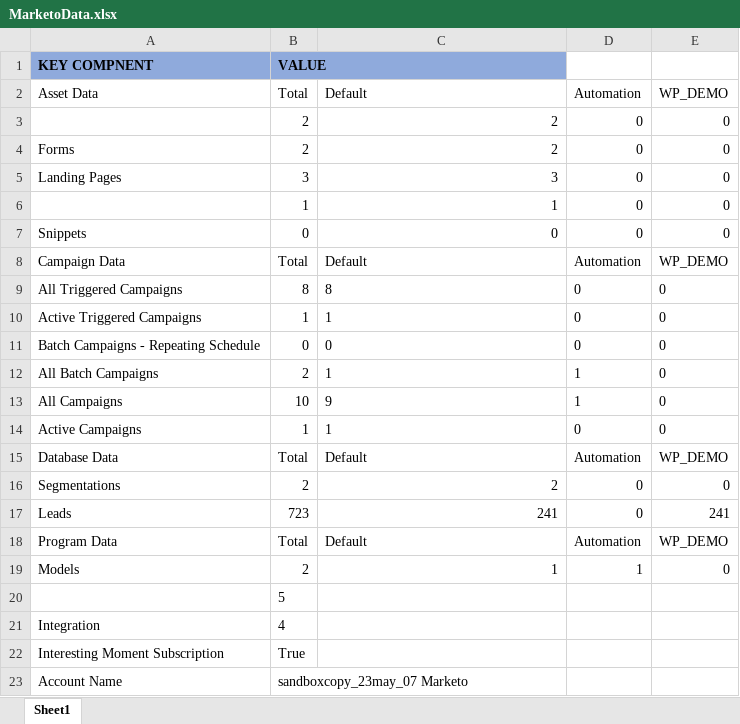
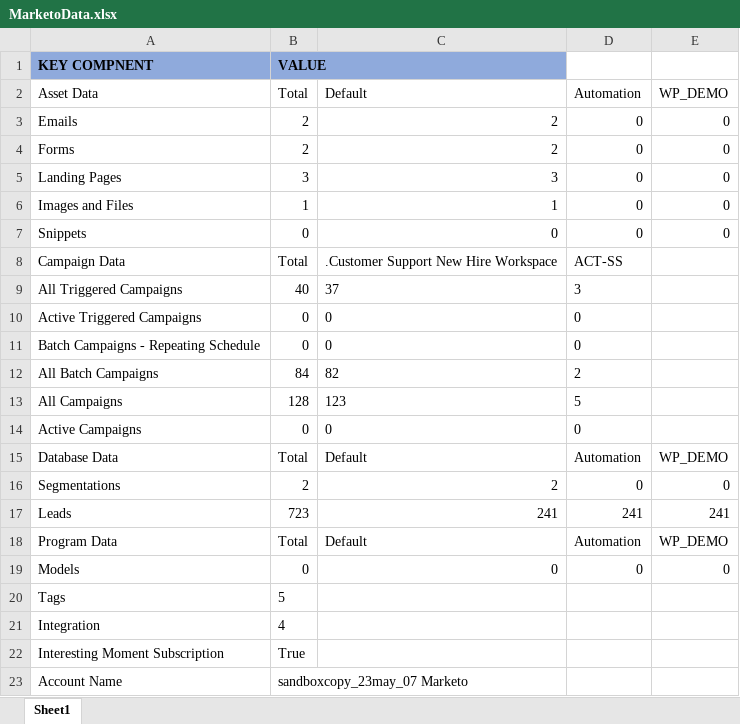
Before and after one commit to neermor/AutmationFrameworkJavaPOI, an Excel workbook: Config/MarketoData.xlsx, sheet Sheet1, drawn as a sheet; only a part is shown; values as stored, in another font and other column widths than the file's, no borders; the diff covers the shown part only; the diff names each change by its address in the sheet, - before the commit and + after, or states it on an @@ line.

```diff
--- a/Config/MarketoData.xlsx (sheet Sheet1)
+++ b/Config/MarketoData.xlsx (sheet Sheet1)
-A3 (Asset Data): (empty)
+A3 (Asset Data): Emails
-A6 (Asset Data): (empty)
+A6 (Asset Data): Images and Files
-C8 (Default): Default
+C8 (Default): .Customer Support New Hire Workspace
-D8 (Automation): Automation
+D8 (Automation): ACT-SS
-E8 (WP_DEMO): WP_DEMO
+E8 (WP_DEMO): (empty)
-B9 (Total): 8
+B9 (Total): 40
-C9 (Default): 8
+C9 (Default): 37
-D9 (Automation): 0
+D9 (Automation): 3
-E9:E14 (WP_DEMO): 0
+E9:E14 (WP_DEMO): (empty)
-B10 (Total): 1
+B10 (Total): 0
-C10 (Default): 1
+C10 (Default): 0
-B12 (Total): 2
+B12 (Total): 84
-C12 (Default): 1
+C12 (Default): 82
-D12 (Automation): 1
+D12 (Automation): 2
-B13 (Total): 10
+B13 (Total): 128
-C13 (Default): 9
+C13 (Default): 123
-D13 (Automation): 1
+D13 (Automation): 5
-B14 (Total): 1
+B14 (Total): 0
-C14 (Default): 1
+C14 (Default): 0
-D17 (Automation): 0
+D17 (Automation): 241
-B19 (Total): 2
+B19 (Total): 0
-C19 (Default): 1
+C19 (Default): 0
-D19 (Automation): 1
+D19 (Automation): 0
-A20 (Asset Data): (empty)
+A20 (Asset Data): Tags
```
Also changed, not shown: 4 removed rows and 1 edited cell elsewhere in this sheet, 39 other files.
